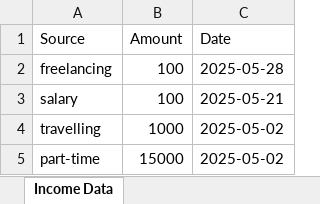
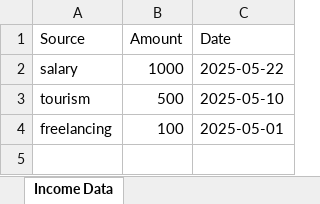
Before and after one commit to abhisheksingh4513/Expense-Tracker-Application, an Excel workbook: backend/income_details.xlsx, sheet Income Data, drawn as a sheet; values as stored, in another font and other column widths than the file's, no borders; removed rows and columns are numbered as before the commit, all else as after; the diff names each change by its address in the sheet, - before the commit and + after, or states it on an @@ line.

```diff
--- a/backend/income_details.xlsx (sheet Income Data)
+++ b/backend/income_details.xlsx (sheet Income Data)
+row 2: salary | 1000 | 2025-05-22
+row 3: tourism | 500 | 2025-05-10
-C4 (Date): 2025-05-28
+C4 (Date): 2025-05-01
-row 3: salary | 100 | 2025-05-21
-row 4: travelling | 1000 | 2025-05-02
-row 5: part-time | 15000 | 2025-05-02
```
Also changed, not shown: 4 other files.
